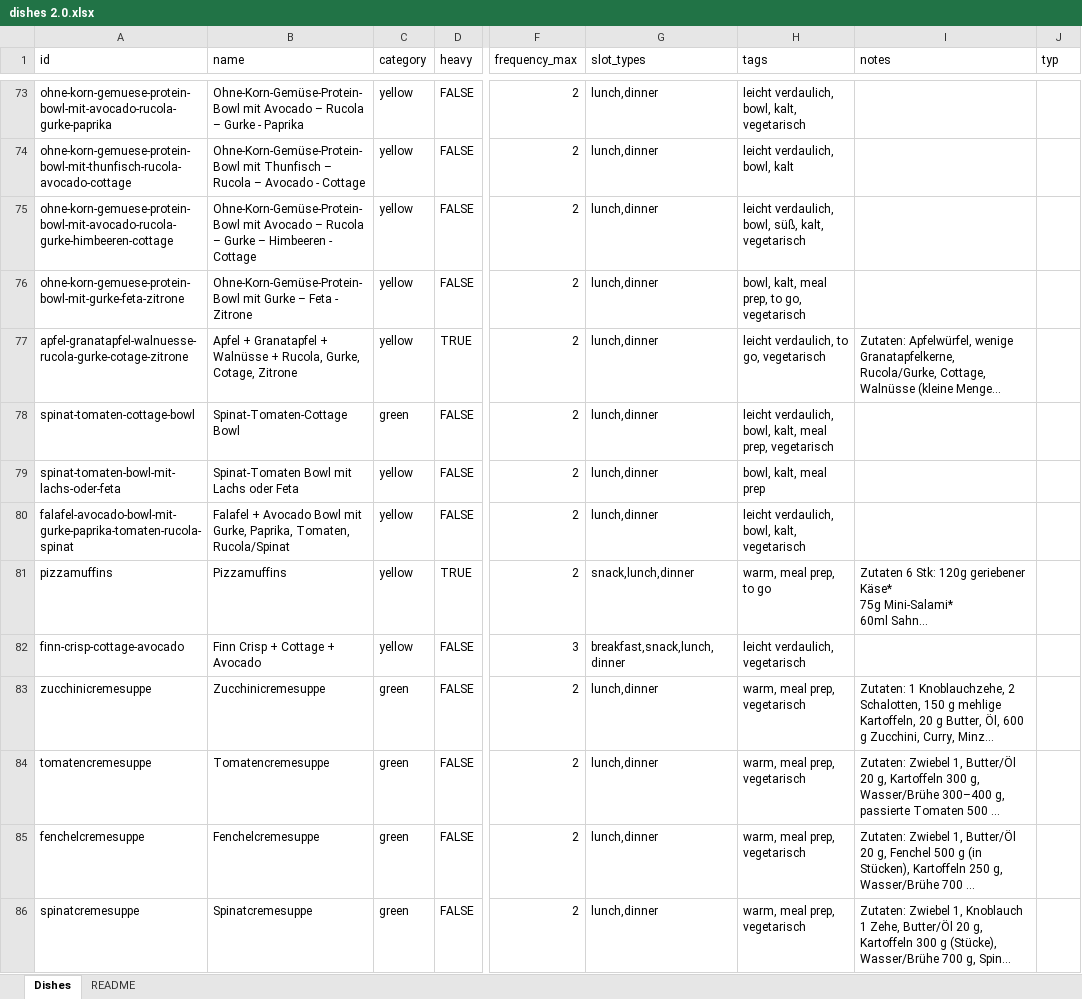
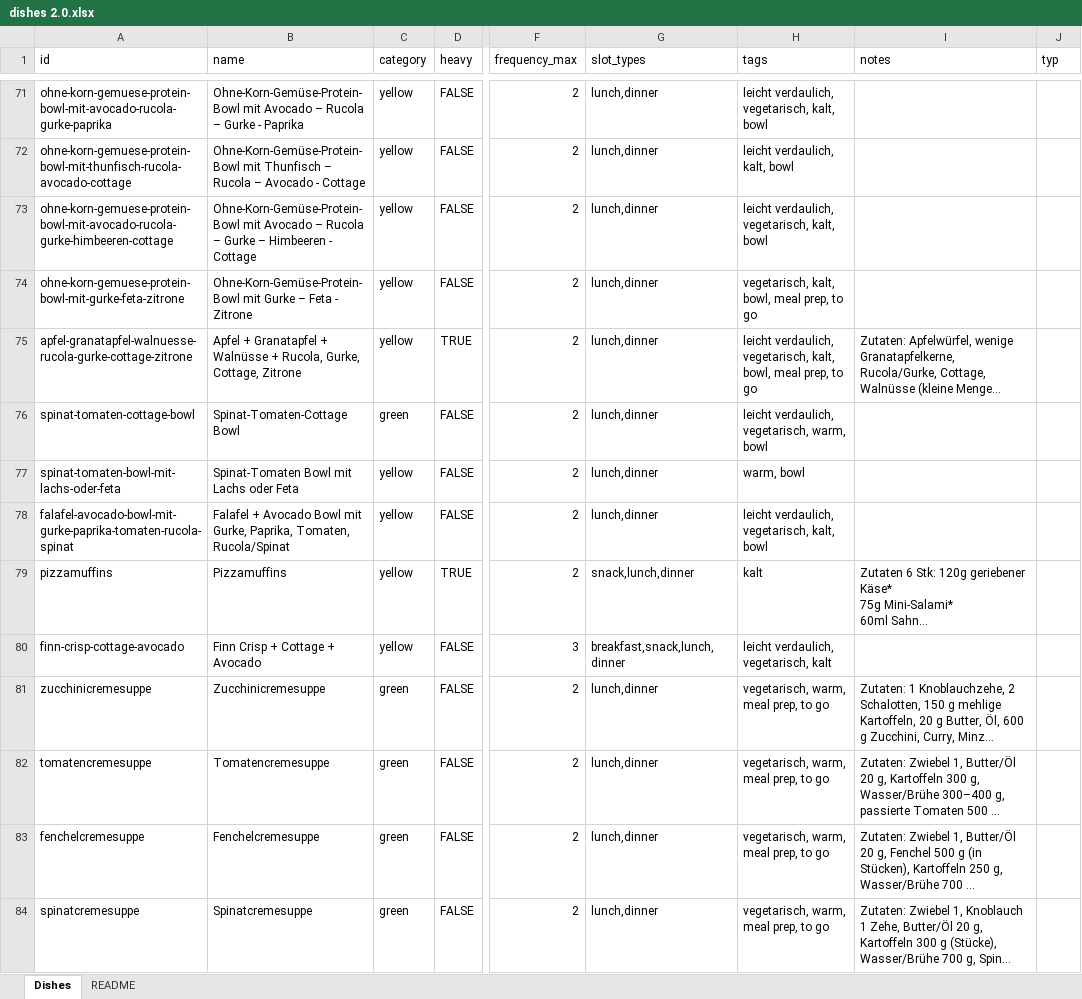
Before and after one commit to johannesnagl/ampel, an Excel workbook: data/dishes 2.0.xlsx, sheet Dishes, drawn as a sheet; only a part is shown, gaps mark what is left out; long unchanged cells end in …; values as stored, in another font and other column widths than the file's, no cell formats; addresses are those after the commit; the diff covers the shown part only; the diff names each change by its address in the sheet, - before the commit and + after, or states it on an @@ line.

```diff
--- a/data/dishes 2.0.xlsx (sheet Dishes)
+++ b/data/dishes 2.0.xlsx (sheet Dishes)
-H71 (tags): leicht verdaulich, bowl, kalt, vegetarisch
+H71 (tags): leicht verdaulich, vegetarisch, kalt, bowl
-H72 (tags): leicht verdaulich, bowl, kalt
+H72 (tags): leicht verdaulich, kalt, bowl
-H73 (tags): leicht verdaulich, bowl, süß, kalt, vegetarisch
+H73 (tags): leicht verdaulich, vegetarisch, kalt, bowl
-H74 (tags): bowl, kalt, meal prep, to go, vegetarisch
+H74 (tags): vegetarisch, kalt, bowl, meal prep, to go
-A75 (id): apfel-granatapfel-walnuesse-rucola-gurke-cotage-zitrone
+A75 (id): apfel-granatapfel-walnuesse-rucola-gurke-cottage-zitrone
-B75 (name): …Rucola, Gurke, Cotage, Zitrone
+B75 (name): …Rucola, Gurke, Cottage, Zitrone
-H75 (tags): leicht verdaulich, to go, vegetarisch
+H75 (tags): leicht verdaulich, vegetarisch, kalt, bowl, meal prep, to go
-H76 (tags): leicht verdaulich, bowl, kalt, meal prep, vegetarisch
+H76 (tags): leicht verdaulich, vegetarisch, warm, bowl
-H77 (tags): bowl, kalt, meal prep
+H77 (tags): warm, bowl
-H78 (tags): leicht verdaulich, bowl, kalt, vegetarisch
+H78 (tags): leicht verdaulich, vegetarisch, kalt, bowl
-H79 (tags): warm, meal prep, to go
+H79 (tags): kalt
-H80 (tags): leicht verdaulich, vegetarisch
+H80 (tags): leicht verdaulich, vegetarisch, kalt
-H81:H84 (tags): warm, meal prep, vegetarisch
+H81:H84 (tags): vegetarisch, warm, meal prep, to go
```
Also changed, not shown: 116 added rows, 13 removed rows and 362 edited cells elsewhere in this sheet, sheet README, cell formats, 4 other files.
